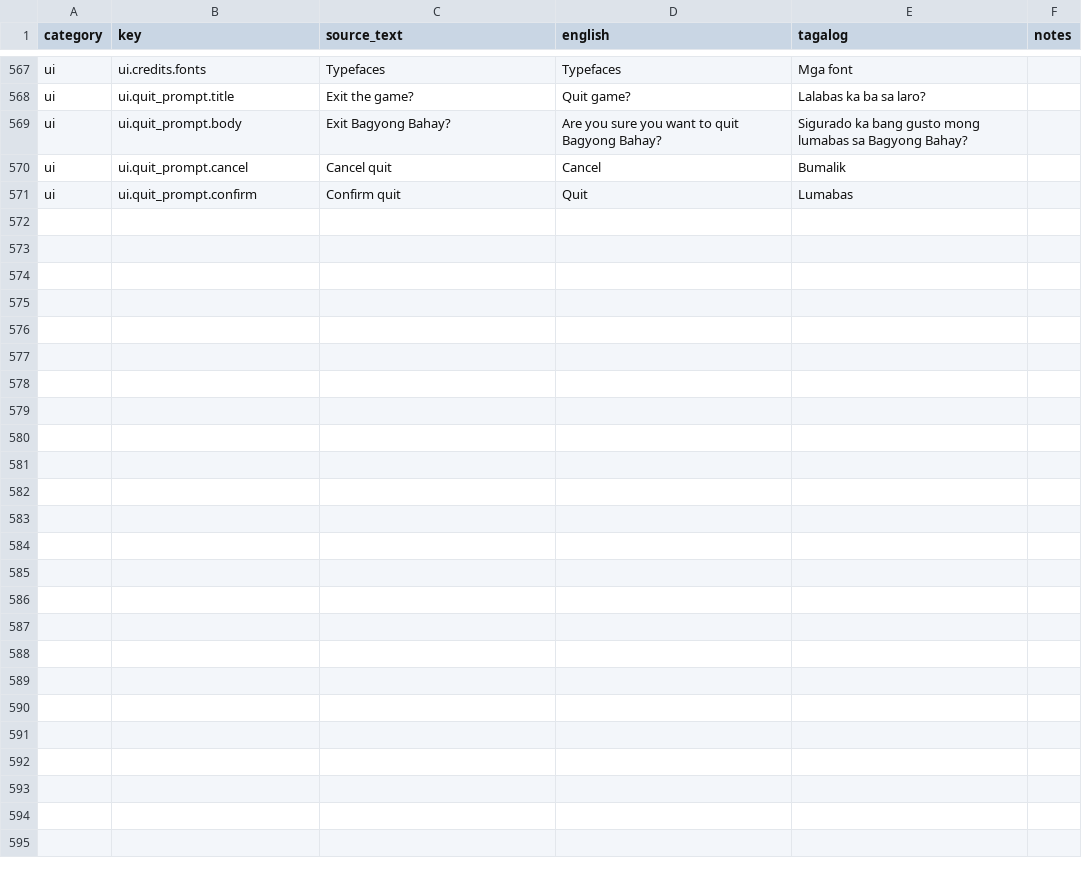
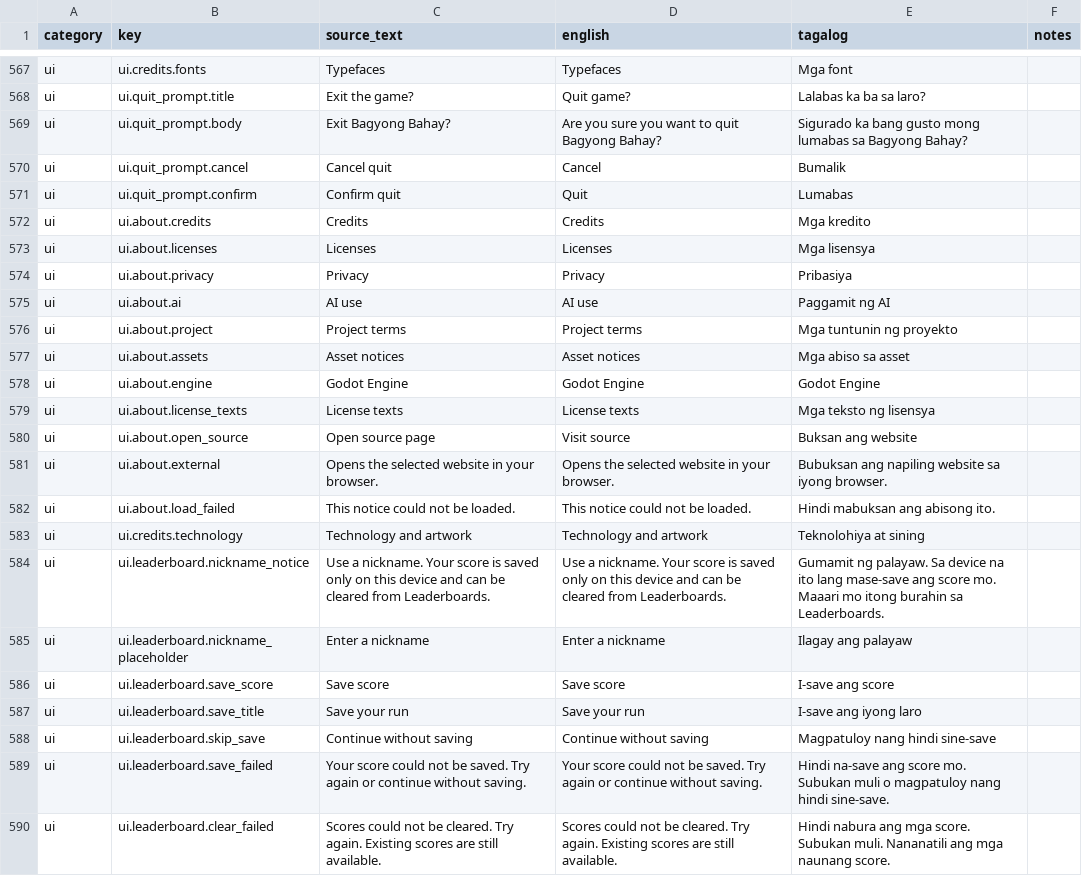
Before and after one commit to Jeyep18/software-eng-fest, a CSV file: game/localization/game_text_merged.csv, drawn as a sheet; only a part is shown, gaps mark what is left out.

Commit message:
feat: add public release notices and reliable local score handling

```diff
--- a/game/localization/game_text_merged.csv
+++ b/game/localization/game_text_merged.csv
@@ -601 +601,20 @@ ui,ui.quit_prompt.cancel,Cancel quit,Cancel,Bumalik,
 ui,ui.quit_prompt.confirm,Confirm quit,Quit,Lumabas,
+ui,ui.about.credits,Credits,Credits,Mga kredito,
+ui,ui.about.licenses,Licenses,Licenses,Mga lisensya,
+ui,ui.about.privacy,Privacy,Privacy,Pribasiya,
+ui,ui.about.ai,AI use,AI use,Paggamit ng AI,
+ui,ui.about.project,Project terms,Project terms,Mga tuntunin ng proyekto,
+ui,ui.about.assets,Asset notices,Asset notices,Mga abiso sa asset,
+ui,ui.about.engine,Godot Engine,Godot Engine,Godot Engine,
+ui,ui.about.license_texts,License texts,License texts,Mga teksto ng lisensya,
+ui,ui.about.open_source,Open source page,Visit source,Buksan ang website,
+ui,ui.about.external,Opens the selected website in your browser.,Opens the selected website in your browser.,Bubuksan ang napiling website sa iyong browser.,
+ui,ui.about.load_failed,This notice could not be loaded.,This notice could not be loaded.,Hindi mabuksan ang abisong ito.,
+ui,ui.credits.technology,Technology and artwork,Technology and artwork,Teknolohiya at sining,
+ui,ui.leaderboard.nickname_notice,Use a nickname. Your score is saved only on this device and can be cleared from Leaderboards.,Use a nickname. Your score is saved only on this device and can be cleared from Leaderboards.,Gumamit ng palayaw. Sa device na ito lang mase-save ang score mo. Maaari mo itong burahin sa Leaderboards.,
+ui,ui.leaderboard.nickname_placeholder,Enter a nickname,Enter a nickname,Ilagay ang palayaw,
+ui,ui.leaderboard.save_score,Save score,Save score,I-save ang score,
+ui,ui.leaderboard.save_title,Save your run,Save your run,I-save ang iyong laro,
+ui,ui.leaderboard.skip_save,Continue without saving,Continue without saving,Magpatuloy nang hindi sine-save,
+ui,ui.leaderboard.save_failed,Your score could not be saved. Try again or continue without saving.,Your score could not be saved. Try again or continue without saving.,Hindi na-save ang score mo. Subukan muli o magpatuloy nang hindi sine-save.,
+ui,ui.leaderboard.clear_failed,Scores could not be cleared. Try again. Existing scores are still available.,Scores could not be cleared. Try again. Existing scores are still available.,Hindi nabura ang mga score. Subukan muli. Nananatili ang mga naunang score.,
```
Also changed, not shown: 32 other files.
